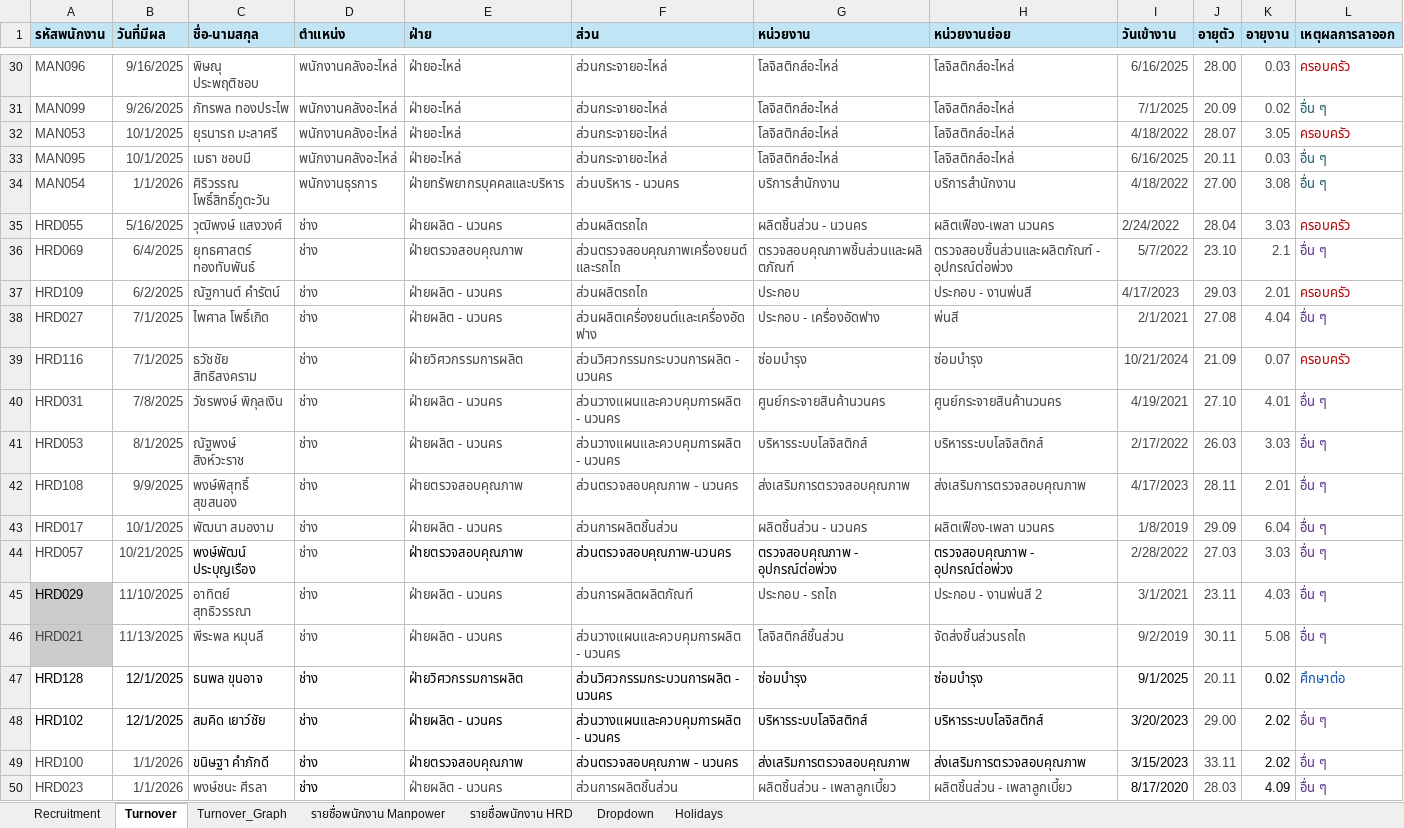
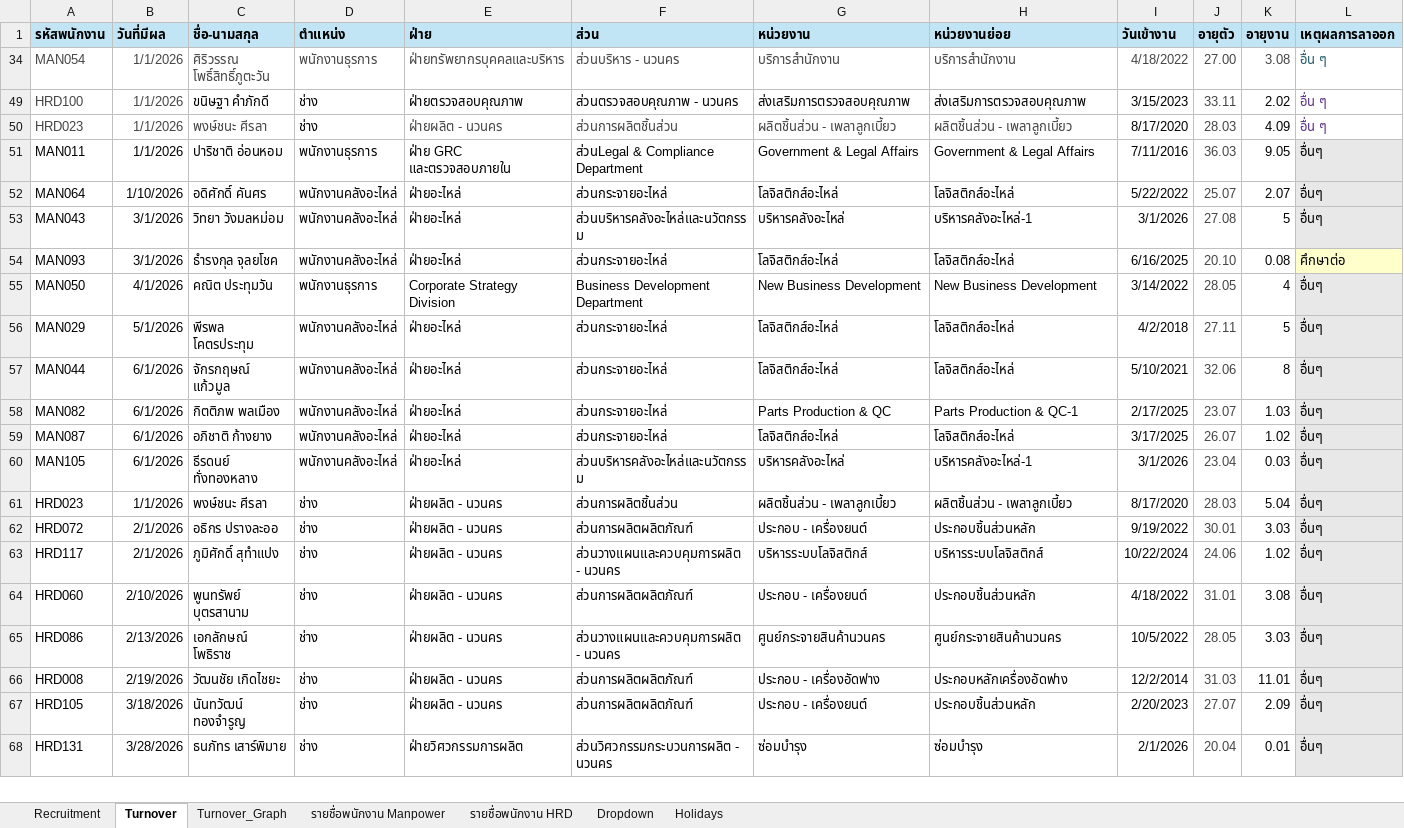
Before and after one commit to lapatj12/Recruitment_Dashboard, an Excel workbook: data/Subcontract_Overview.xlsx, sheet Turnover, drawn as a sheet; only a part is shown, gaps mark what is left out; the shorter side is filled out with more unchanged rows; values as stored, in another font and other column widths than the file's, no borders; table styles not drawn; rows hold the shown columns only; the diff covers the shown part only; the diff names each change by its address in the sheet, - before the commit and + after, or states it on an @@ line.

Commit message:
Add files via upload

```diff
--- a/data/Subcontract_Overview.xlsx (sheet Turnover)
+++ b/data/Subcontract_Overview.xlsx (sheet Turnover)
@@ row 30 hidden: MAN096 | 9/16/2025 | พิษณุ ประพฤติชอบ | พนักงานคลังอะไหล่ | ฝ่ายอะไหล่ | ส่วนกระจายอะไหล่ | โลจิสติกส์อะไหล่ | โลจิสติกส์อะไหล่ | 6/16/2025 | 28.00 | 0.03 | ครอบครัว @@
@@ row 31 hidden: MAN099 | 9/26/2025 | ภัทรพล ทองประไพ | พนักงานคลังอะไหล่ | ฝ่ายอะไหล่ | ส่วนกระจายอะไหล่ | โลจิสติกส์อะไหล่ | โลจิสติกส์อะไหล่ | 7/1/2025 | 20.09 | 0.02 | อื่น ๆ @@
@@ row 32 hidden: MAN053 | 10/1/2025 | ยุรนารถ มะลาศรี | พนักงานคลังอะไหล่ | ฝ่ายอะไหล่ | ส่วนกระจายอะไหล่ | โลจิสติกส์อะไหล่ | โลจิสติกส์อะไหล่ | 4/18/2022 | 28.07 | 3.05 | ครอบครัว @@
@@ row 33 hidden: MAN095 | 10/1/2025 | เมธา ชอบมี | พนักงานคลังอะไหล่ | ฝ่ายอะไหล่ | ส่วนกระจายอะไหล่ | โลจิสติกส์อะไหล่ | โลจิสติกส์อะไหล่ | 6/16/2025 | 20.11 | 0.03 | อื่น ๆ @@
@@ row 35 hidden: HRD055 | 5/16/2025 | วุฒิพงษ์ แสงวงศ์ | ช่าง | ฝ่ายผลิต - นวนคร | ส่วนผลิตรถไถ | ผลิตชิ้นส่วน - นวนคร | ผลิตเฟือง-เพลา นวนคร | 2/24/2022 | 28.04 | 3.03 | ครอบครัว @@
@@ row 36 hidden: HRD069 | 6/4/2025 | ยุทธศาสตร์ ทองทับพันธ์ | ช่าง | ฝ่ายตรวจสอบคุณภาพ | ส่วนตรวจสอบคุณภาพเครื่องยนต์และรถไถ | ตรวจสอบคุณภาพชิ้นส่วนและผลิตภัณฑ์ | ตรวจสอบชิ้นส่วนและผลิตภัณฑ์ - อุปกรณ์ต่อพ่วง | 5/7/2022 | 23.10 | 2.1 | อื่น ๆ @@
@@ row 37 hidden: HRD109 | 6/2/2025 | ณัฐกานต์ คำรัตน์ | ช่าง | ฝ่ายผลิต - นวนคร | ส่วนผลิตรถไถ | ประกอบ | ประกอบ - งานพ่นสี | 4/17/2023 | 29.03 | 2.01 | ครอบครัว @@
@@ row 38 hidden: HRD027 | 7/1/2025 | ไพศาล โพธิ์เกิด | ช่าง | ฝ่ายผลิต - นวนคร | ส่วนผลิตเครื่องยนต์และเครื่องอัดฟาง | ประกอบ - เครื่องอัดฟาง | พ่นสี | 2/1/2021 | 27.08 | 4.04 | อื่น ๆ @@
@@ row 39 hidden: HRD116 | 7/1/2025 | ธวัชชัย สิทธิสงคราม | ช่าง | ฝ่ายวิศวกรรมการผลิต | ส่วนวิศวกรรมกระบวนการผลิต - นวนคร | ซ่อมบำรุง | ซ่อมบำรุง | 10/21/2024 | 21.09 | 0.07 | ครอบครัว @@
@@ row 40 hidden: HRD031 | 7/8/2025 | วัชรพงษ์ พิกุลเงิน | ช่าง | ฝ่ายผลิต - นวนคร | ส่วนวางแผนและควบคุมการผลิต - นวนคร | ศูนย์กระจายสินค้านวนคร | ศูนย์กระจายสินค้านวนคร | 4/19/2021 | 27.10 | 4.01 | อื่น ๆ @@
@@ row 41 hidden: HRD053 | 8/1/2025 | ณัฐพงษ์ สิงห์วะราช | ช่าง | ฝ่ายผลิต - นวนคร | ส่วนวางแผนและควบคุมการผลิต - นวนคร | บริหารระบบโลจิสติกส์ | บริหารระบบโลจิสติกส์ | 2/17/2022 | 26.03 | 3.03 | อื่น ๆ @@
@@ row 42 hidden: HRD108 | 9/9/2025 | พงษ์พิสุทธิ์ สุขสนอง | ช่าง | ฝ่ายตรวจสอบคุณภาพ | ส่วนตรวจสอบคุณภาพ - นวนคร | ส่งเสริมการตรวจสอบคุณภาพ | ส่งเสริมการตรวจสอบคุณภาพ | 4/17/2023 | 28.11 | 2.01 | อื่น ๆ @@
@@ row 43 hidden: HRD017 | 10/1/2025 | พัฒนา สมองาม | ช่าง | ฝ่ายผลิต - นวนคร | ส่วนการผลิตชิ้นส่วน | ผลิตชิ้นส่วน - นวนคร | ผลิตเฟือง-เพลา นวนคร | 1/8/2019 | 29.09 | 6.04 | อื่น ๆ @@
@@ row 44 hidden: HRD057 | 10/21/2025 | พงษ์พัฒน์ ประบุญเรือง | ช่าง | ฝ่ายตรวจสอบคุณภาพ | ส่วนตรวจสอบคุณภาพ-นวนคร | ตรวจสอบคุณภาพ - อุปกรณ์ต่อพ่วง | ตรวจสอบคุณภาพ - อุปกรณ์ต่อพ่วง | 2/28/2022 | 27.03 | 3.03 | อื่น ๆ @@
@@ row 45 hidden: HRD029 | 11/10/2025 | อาทิตย์ สุทธิวรรณา | ช่าง | ฝ่ายผลิต - นวนคร | ส่วนการผลิตผลิตภัณฑ์ | ประกอบ - รถไถ | ประกอบ - งานพ่นสี 2 | 3/1/2021 | 23.11 | 4.03 | อื่น ๆ @@
@@ row 46 hidden: HRD021 | 11/13/2025 | พีระพล หมุนลี | ช่าง | ฝ่ายผลิต - นวนคร | ส่วนวางแผนและควบคุมการผลิต - นวนคร | โลจิสติกส์ชิ้นส่วน | จัดส่งชิ้นส่วนรถไถ | 9/2/2019 | 30.11 | 5.08 | อื่น ๆ @@
@@ row 47 hidden: HRD128 | 12/1/2025 | ธนพล ขุนอาจ | ช่าง | ฝ่ายวิศวกรรมการผลิต | ส่วนวิศวกรรมกระบวนการผลิต - นวนคร | ซ่อมบำรุง | ซ่อมบำรุง | 9/1/2025 | 20.11 | 0.02 | ศึกษาต่อ @@
@@ row 48 hidden: HRD102 | 12/1/2025 | สมคิด เยาว์ชัย | ช่าง | ฝ่ายผลิต - นวนคร | ส่วนวางแผนและควบคุมการผลิต - นวนคร | บริหารระบบโลจิสติกส์ | บริหารระบบโลจิสติกส์ | 3/20/2023 | 29.00 | 2.02 | อื่น ๆ @@
```
Also changed, not shown: 1 removed row and 27 hidden or unhidden rows elsewhere in this sheet, sheet Turnover_Graph, formulas that keep their value, hidden cells, charts or pictures.
